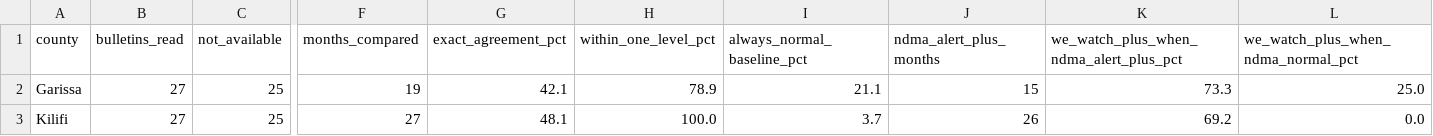
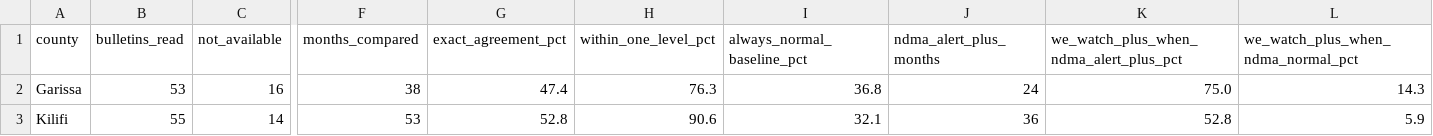
Before and after one commit to MatoloJr/sentinel, a CSV file: outputs/ndma_agreement.csv, drawn as a sheet; only a part is shown, gaps mark what is left out; the diff covers the shown part only; the diff names each change by its address in the sheet, - before the commit and + after, or states it on an @@ line.

```diff
--- a/outputs/ndma_agreement.csv
+++ b/outputs/ndma_agreement.csv
-B2 (bulletins_read): 27
+B2 (bulletins_read): 53
-C2 (not_available): 25
+C2 (not_available): 16
-F2 (months_compared): 19
+F2 (months_compared): 38
-G2 (exact_agreement_pct): 42.1
+G2 (exact_agreement_pct): 47.4
-H2 (within_one_level_pct): 78.9
+H2 (within_one_level_pct): 76.3
-I2 (always_normal_baseline_pct): 21.1
+I2 (always_normal_baseline_pct): 36.8
-J2 (ndma_alert_plus_months): 15
+J2 (ndma_alert_plus_months): 24
-K2: 73.3
+K2: 75.0
-L2: 25.0
+L2: 14.3
-B3 (bulletins_read): 27
+B3 (bulletins_read): 55
-C3 (not_available): 25
+C3 (not_available): 14
-F3 (months_compared): 27
+F3 (months_compared): 53
-G3 (exact_agreement_pct): 48.1
+G3 (exact_agreement_pct): 52.8
-H3 (within_one_level_pct): 100.0
+H3 (within_one_level_pct): 90.6
-I3 (always_normal_baseline_pct): 3.7
+I3 (always_normal_baseline_pct): 32.1
-J3 (ndma_alert_plus_months): 26
+J3 (ndma_alert_plus_months): 36
-K3: 69.2
+K3: 52.8
-L3: 0.0
+L3: 5.9
```
Also changed, not shown: 149 edited cells elsewhere in this file, 3 other files.
